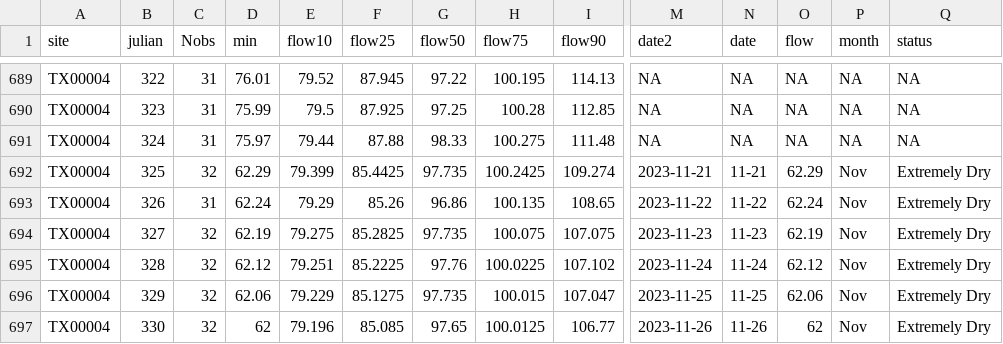
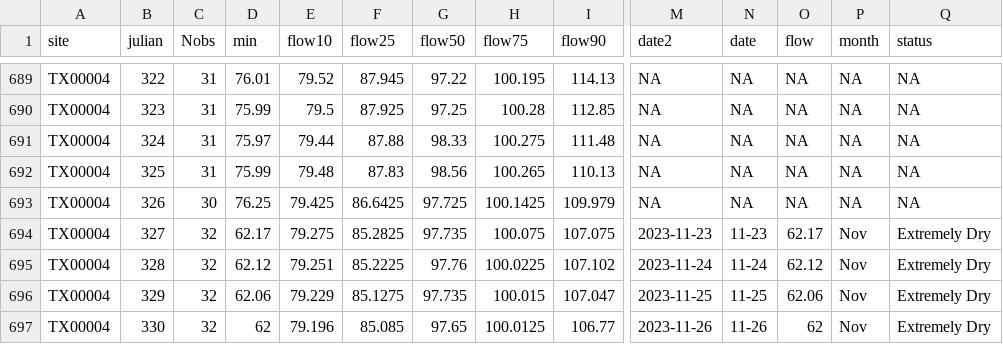
Before and after one commit to dathere/boerne-dashboard, a CSV file: boerne-water-supply/data/reservoirs/all_reservoir_stats.csv, drawn as a sheet; only a part is shown, gaps mark what is left out; the diff covers the shown part only; the diff names each change by its address in the sheet, - before the commit and + after, or states it on an @@ line.

```diff
--- a/boerne-water-supply/data/reservoirs/all_reservoir_stats.csv
+++ b/boerne-water-supply/data/reservoirs/all_reservoir_stats.csv
-C692 (Nobs): 32
+C692 (Nobs): 31
-D692 (min): 62.29
+D692 (min): 75.99
-E692 (flow10): 79.399
+E692 (flow10): 79.48
-F692 (flow25): 85.4425
+F692 (flow25): 87.83
-G692 (flow50): 97.735
+G692 (flow50): 98.56
-H692 (flow75): 100.2425
+H692 (flow75): 100.265
-I692 (flow90): 109.274
+I692 (flow90): 110.13
-M692 (date2): 2023-11-21
+M692 (date2): NA
-N692 (date): 11-21
+N692 (date): NA
-O692 (flow): 62.29
+O692 (flow): NA
-P692:P693 (month): Nov
+P692:P693 (month): NA
-Q692:Q693 (status): Extremely Dry
+Q692:Q693 (status): NA
-C693 (Nobs): 31
+C693 (Nobs): 30
-D693 (min): 62.24
+D693 (min): 76.25
-E693 (flow10): 79.29
+E693 (flow10): 79.425
-F693 (flow25): 85.26
+F693 (flow25): 86.6425
-G693 (flow50): 96.86
+G693 (flow50): 97.725
-H693 (flow75): 100.135
+H693 (flow75): 100.1425
-I693 (flow90): 108.65
+I693 (flow90): 109.979
-M693 (date2): 2023-11-22
+M693 (date2): NA
-N693 (date): 11-22
+N693 (date): NA
-O693 (flow): 62.24
+O693 (flow): NA
-D694 (min): 62.19
+D694 (min): 62.17
-O694 (flow): 62.19
+O694 (flow): 62.17
```
Also changed, not shown: 60 edited cells elsewhere in this file, boerne-water-supply/data/pcp/all_pcp_months_total.csv, boerne-water-supply/data/streamflow/all_stream_data.csv, 6 other files.
